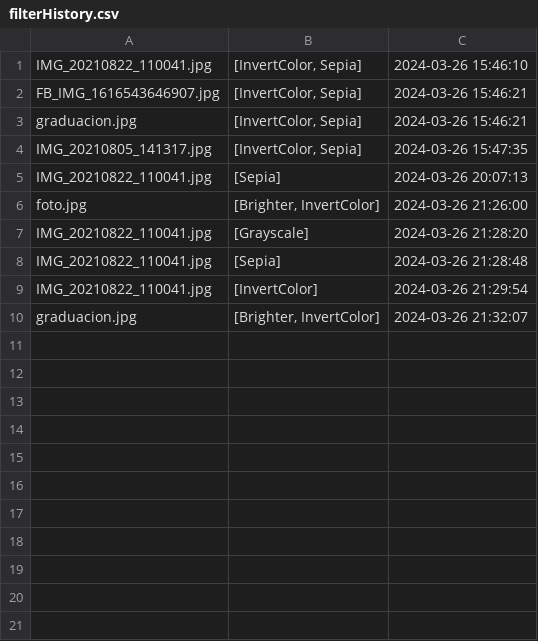
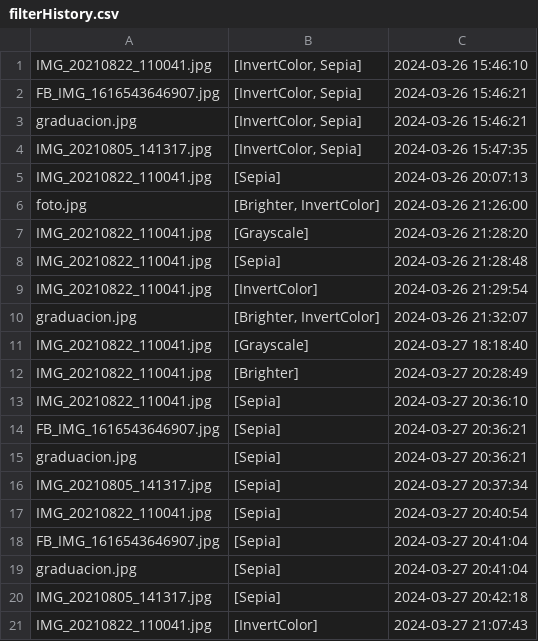
Before and after one commit to MapiTenas/filterthreads, a CSV file: src/main/resources/com/svalero/filterthreads/filterHistory.csv, drawn as a sheet; the diff names each change by its address in the sheet, - before the commit and + after, or states it on an @@ line.

```diff
--- a/src/main/resources/com/svalero/filterthreads/filterHistory.csv
+++ b/src/main/resources/com/svalero/filterthreads/filterHistory.csv
+row 11: IMG_20210822_110041.jpg | [Grayscale] | 2024-03-27 18:18:40
+row 12: IMG_20210822_110041.jpg | [Brighter] | 2024-03-27 20:28:49
+row 13: IMG_20210822_110041.jpg | [Sepia] | 2024-03-27 20:36:10
+row 14: FB_IMG_1616543646907.jpg | [Sepia] | 2024-03-27 20:36:21
+row 15: graduacion.jpg | [Sepia] | 2024-03-27 20:36:21
+row 16: IMG_20210805_141317.jpg | [Sepia] | 2024-03-27 20:37:34
+row 17: IMG_20210822_110041.jpg | [Sepia] | 2024-03-27 20:40:54
+row 18: FB_IMG_1616543646907.jpg | [Sepia] | 2024-03-27 20:41:04
+row 19: graduacion.jpg | [Sepia] | 2024-03-27 20:41:04
+row 20: IMG_20210805_141317.jpg | [Sepia] | 2024-03-27 20:42:18
+row 21: IMG_20210822_110041.jpg | [InvertColor] | 2024-03-27 21:07:43
```
Also changed, not shown: 5 other files.
